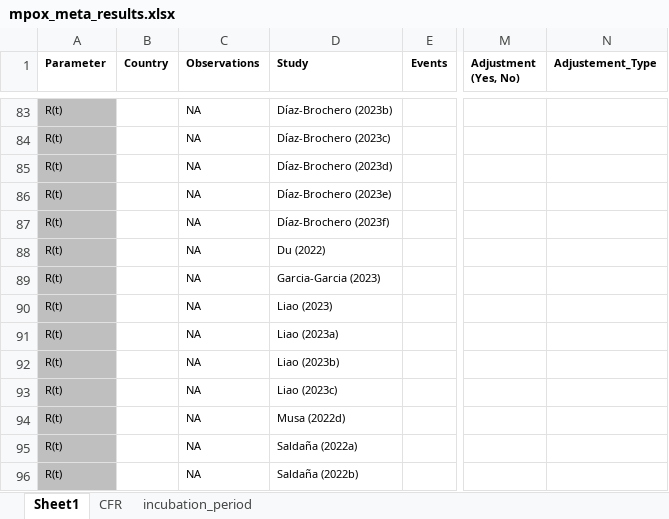
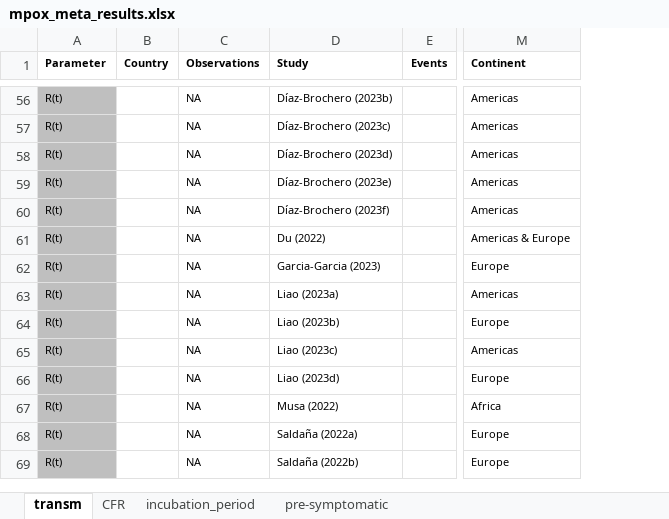
Before and after one commit to zmcucunuba/mpox-SR, an Excel workbook: data/mpox_meta_results.xlsx, sheet transm, drawn as a sheet; only a part is shown, gaps mark what is left out; values as stored, in another font and other column widths than the file's, no borders; charts and pictures not drawn; removed rows and columns are numbered as before the commit, all else as after; the diff covers the shown part only; the diff names each change by its address in the sheet, - before the commit and + after, or states it on an @@ line.

```diff
--- a/data/mpox_meta_results.xlsx (sheet transm)
+++ b/data/mpox_meta_results.xlsx (sheet transm)
-sheet tab: Sheet1
+sheet tab: transm
+sheet tab: pre-symptomatic
-column M (Adjustment (Yes, No)), empty
-column N (Adjustement_Type), empty
+column M (Continent), rows 56-69: Americas | Americas | Americas | Americas | Americas | Americas & Europe | Europe | Americas | Europe | Americas | Europe | Africa | Europe | Europe
-D63 (Study): Liao (2023)
+D63 (Study): Liao (2023a)
-D64 (Study): Liao (2023a)
+D64 (Study): Liao (2023b)
-D65 (Study): Liao (2023b)
+D65 (Study): Liao (2023c)
-D66 (Study): Liao (2023c)
+D66 (Study): Liao (2023d)
-D67 (Study): Musa (2022d)
+D67 (Study): Musa (2022)
```
Also changed, not shown: 27 removed rows and 13 edited cells elsewhere in this sheet, sheet incubation_period, sheet CFR, charts or pictures, 13 other files.
